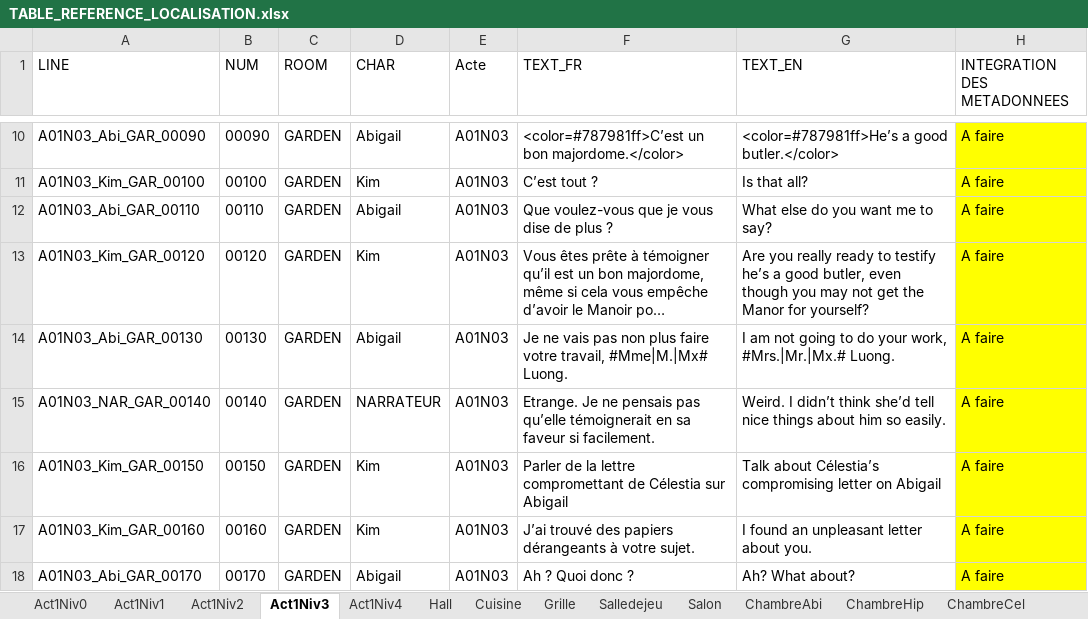
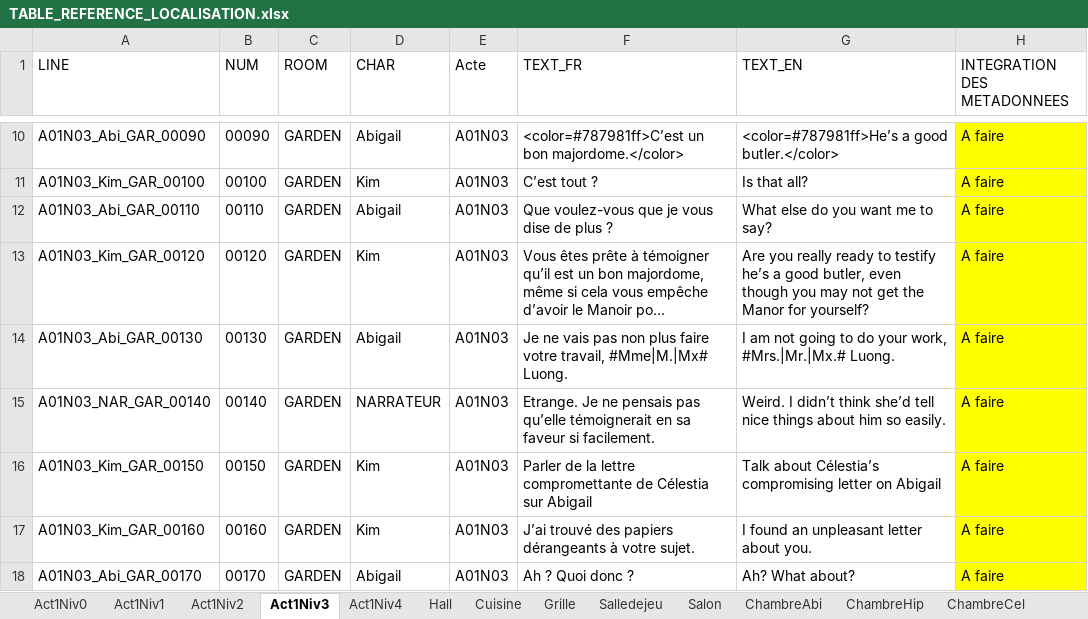
Before and after one commit to Eutrapelie/TheWill, an Excel workbook: Assets/StreamingAssets/TABLE_REFERENCE_LOCALISATION.xlsx, sheet Act1Niv3, drawn as a sheet; only a part is shown, gaps mark what is left out; long unchanged cells end in …; values as stored, in another font and other column widths than the file's, no borders; the diff names each change by its address in the sheet, - before the commit and + after, or states it on an @@ line.

```diff
--- a/Assets/StreamingAssets/TABLE_REFERENCE_LOCALISATION.xlsx (sheet Act1Niv3)
+++ b/Assets/StreamingAssets/TABLE_REFERENCE_LOCALISATION.xlsx (sheet Act1Niv3)
-F16 (TEXT_FR): …la lettre compromettant de Célestia…
+F16 (TEXT_FR): …la lettre compromettante de Célestia…
```
Also changed, not shown: sheet Act1Niv2, 10 other files.
